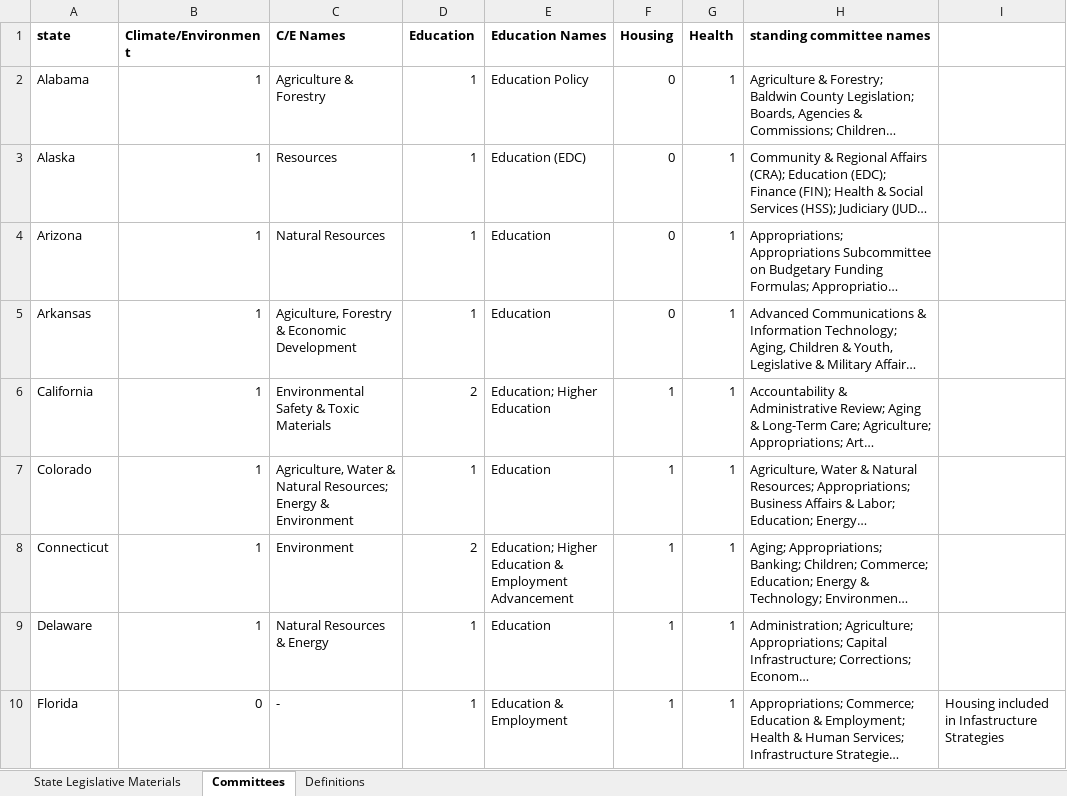
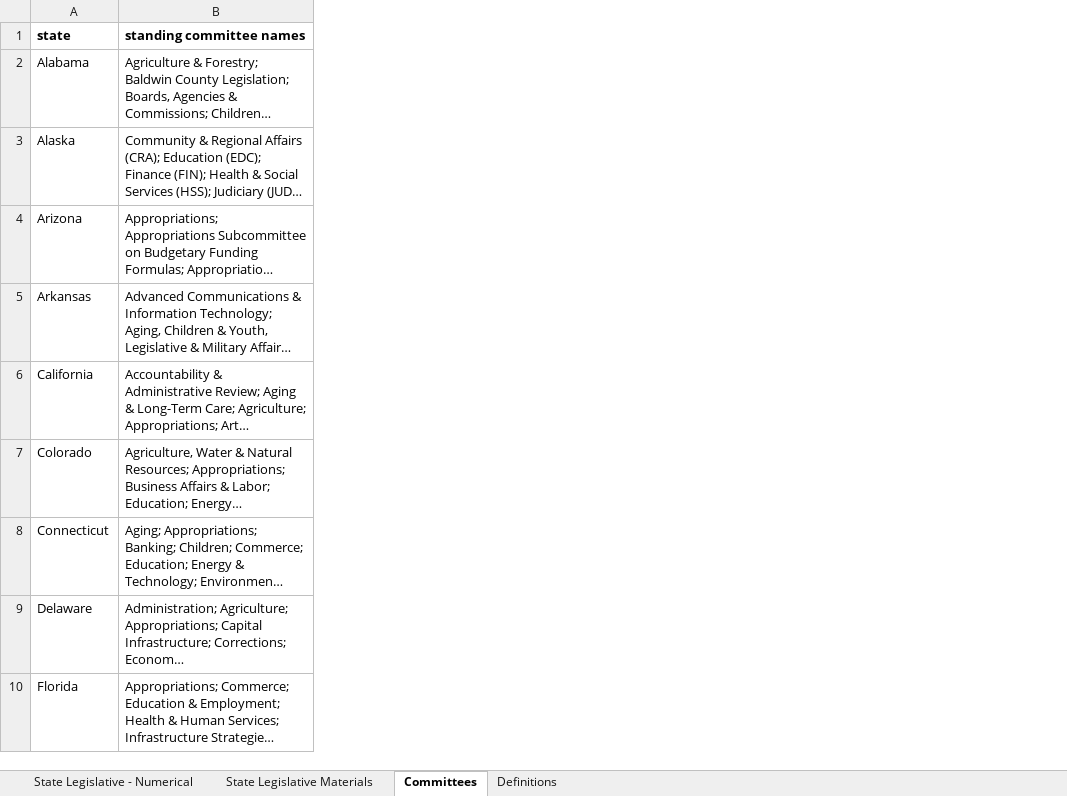
Before and after one commit to inaya-r/State-Legislature-Archives-Dashboard, an Excel workbook: StateHearings.xlsx, sheet Committees, drawn as a sheet; only a part is shown; long unchanged cells end in …; values as stored, in another font and other column widths than the file's, no borders; the diff covers the shown part only; the diff names each change by its address in the sheet, - before the commit and + after, or states it on an @@ line.

Commit message:
updated excel sheet
included numerical entries for certain columns

```diff
--- a/StateHearings.xlsx (sheet Committees)
+++ b/StateHearings.xlsx (sheet Committees)
+sheet tab: State Legislative - Numerical
-column B (Climate/Environment), rows 2-10: 1 | 1 | 1 | 1 | 1 | 1 | 1 | 1 | 0
-column C (C/E Names), rows 2-10: Agriculture & Forestry | Resources | Natural Resources | Agiculture, Forestry & Economic Development | Environmental Safety & Toxic Materials | Agriculture, Water & Natural Resources; Energy & Environment | Environment | Natural Resources & Energy | -
-column D (Education), rows 2-10: 1 | 1 | 1 | 1 | 2 | 1 | 2 | 1 | 1
-column E (Education Names), rows 2-10: Education Policy | Education (EDC) | Education | Education | Education; Higher Education | Education | Education; Higher Education & Employment Advancement | Education | Education & Employment
-column F (Housing), rows 2-10: 0 | 0 | 0 | 0 | 1 | 1 | 1 | 1 | 1
-column G (Health), rows 2-10: all 1
-column I, row 10: Housing included in Infastructure Strategies
```
Also changed, not shown: 1 edited cell elsewhere in this sheet, sheet State Legislative Materials.
